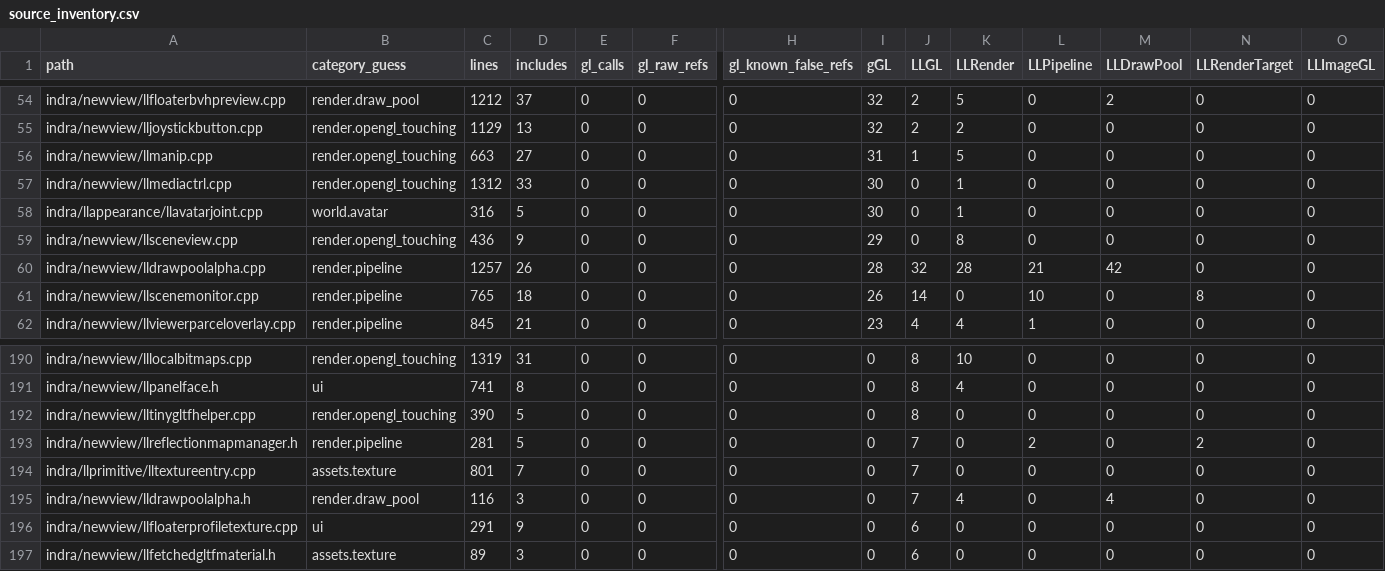
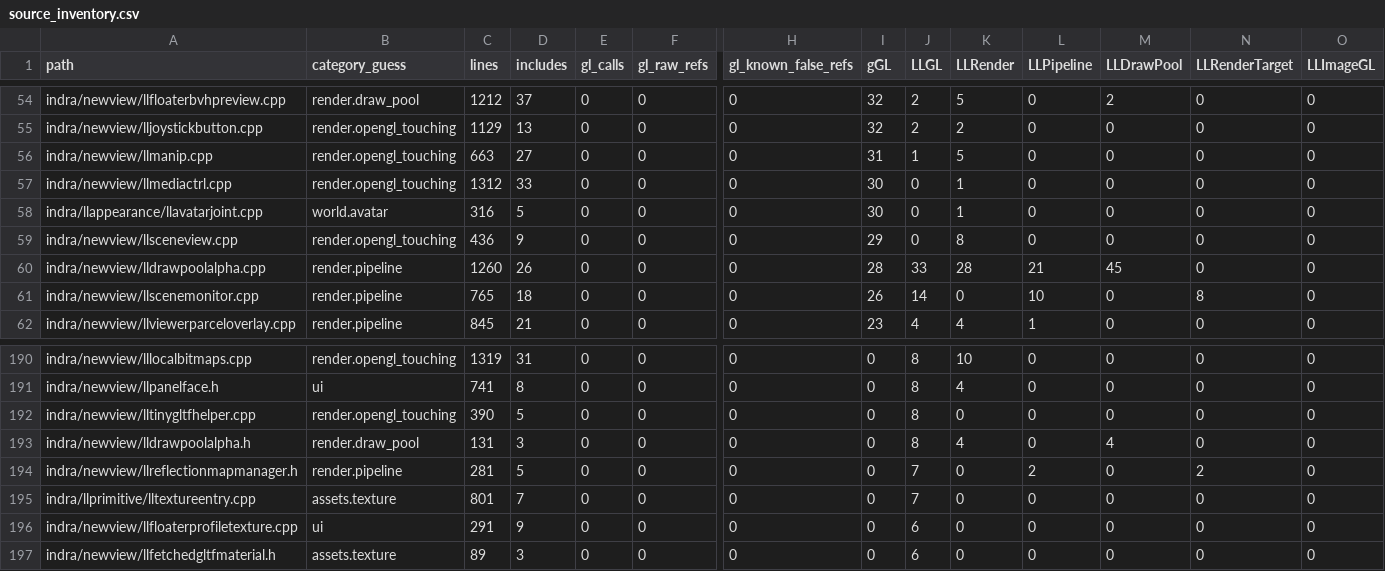
Before and after one commit to Minuit-Ferina/Mare-viewer, a CSV file: docs/architecture/generated/source_inventory.csv, drawn as a sheet; only a part is shown, gaps mark what is left out; removed rows and columns are numbered as before the commit, all else as after; rows hold the shown columns only; the diff names each change by its address in the sheet, - before the commit and + after, or states it on an @@ line.

Commit message:
render: group alpha draw pipeline

```diff
--- a/docs/architecture/generated/source_inventory.csv
+++ b/docs/architecture/generated/source_inventory.csv
-C60 (lines): 1257
+C60 (lines): 1260
-J60 (LLGL): 32
+J60 (LLGL): 33
-M60 (LLDrawPool): 42
+M60 (LLDrawPool): 45
+row 193: indra/newview/lldrawpoolalpha.h | render.draw_pool | 131 | 3 | 0 | 0 | 0 | 0 | 8 | 4 | 0 | 4 | 0 | 0
-row 195: indra/newview/lldrawpoolalpha.h | render.draw_pool | 116 | 3 | 0 | 0 | 0 | 0 | 7 | 4 | 0 | 4 | 0 | 0
```
Also changed, not shown: 5 other files.
